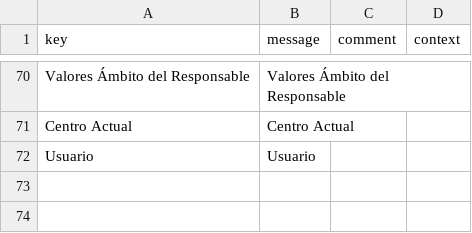
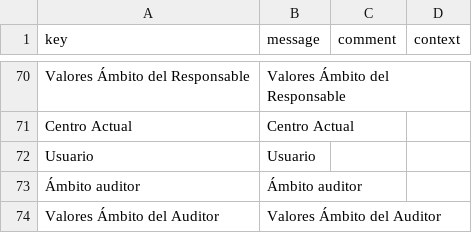
Before and after one commit to educaflow/pruebasCesar, a CSV file: src/main/java/com/educaflow/apps/expedientes/common/domains/i18n_es.csv, drawn as a sheet; only a part is shown, gaps mark what is left out.

```diff
--- a/src/main/java/com/educaflow/apps/expedientes/common/domains/i18n_es.csv
+++ b/src/main/java/com/educaflow/apps/expedientes/common/domains/i18n_es.csv
@@ -72 +72,3 @@ key,message,comment,context
 "Usuario","Usuario","",""
+"Ámbito auditor","Ámbito auditor","",""
+"Valores Ámbito del Auditor","Valores Ámbito del Auditor","",""
```
Also changed, not shown: src/main/java/com/educaflow/apps/expedientes/common/domains/i18n_ca.csv, 36 other files.
